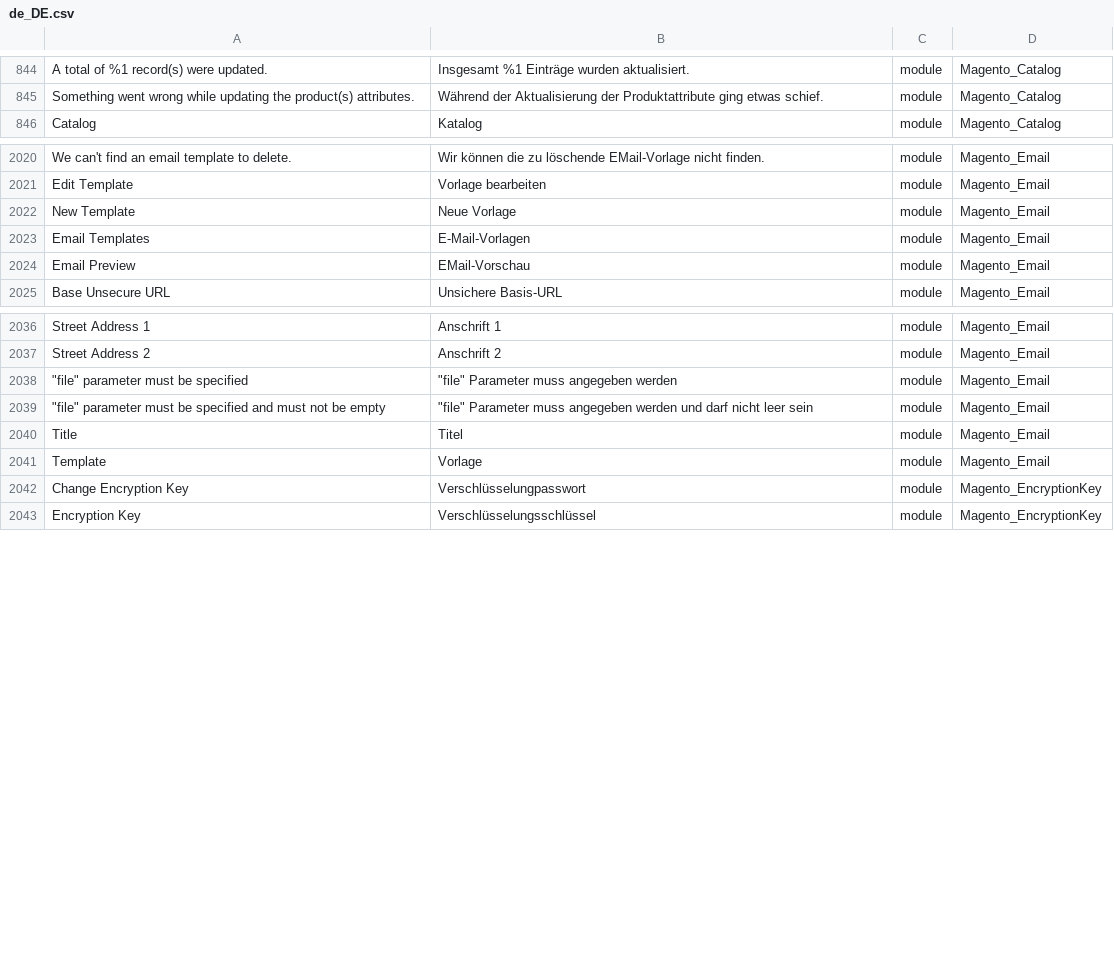
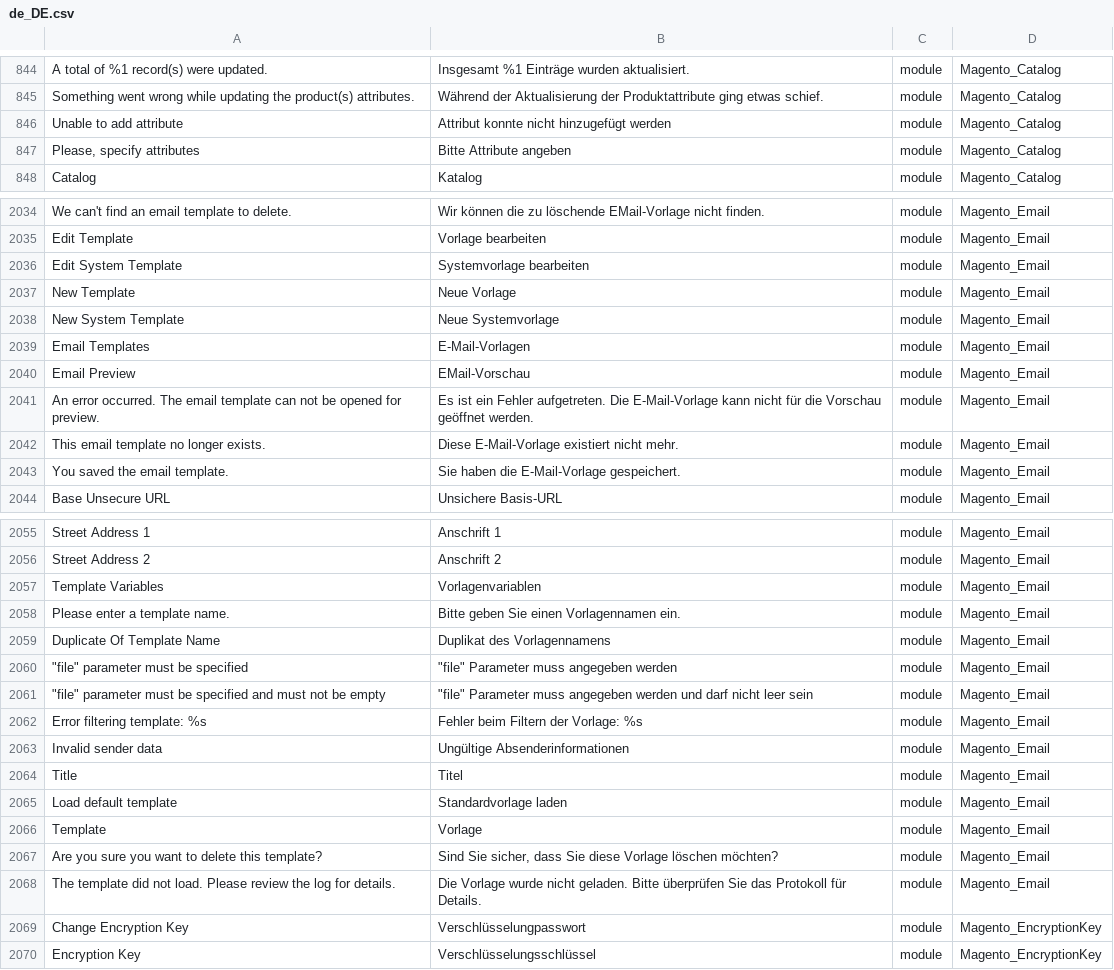
Before and after one commit to therool/language_de_de, a CSV file: de_DE.csv, drawn as a sheet; only a part is shown, gaps mark what is left out; the diff covers the shown part only; the diff names each change by its address in the sheet, - before the commit and + after, or states it on an @@ line.

```diff
--- a/de_DE.csv
+++ b/de_DE.csv
+row 846: Unable to add attribute | Attribut konnte nicht hinzugefügt werden | module | Magento_Catalog
+row 847: Please, specify attributes | Bitte Attribute angeben | module | Magento_Catalog
+row 2036: Edit System Template | Systemvorlage bearbeiten | module | Magento_Email
+row 2038: New System Template | Neue Systemvorlage | module | Magento_Email
+row 2041: An error occurred. The email template can not be opened for preview. | Es ist ein Fehler aufgetreten. Die E-Mail-Vorlage kann nicht für die Vorschau geöffnet werden. | module | Magento_Email
+row 2042: This email template no longer exists. | Diese E-Mail-Vorlage existiert nicht mehr. | module | Magento_Email
+row 2043: You saved the email template. | Sie haben die E-Mail-Vorlage gespeichert. | module | Magento_Email
+row 2057: Template Variables | Vorlagenvariablen | module | Magento_Email
+row 2058: Please enter a template name. | Bitte geben Sie einen Vorlagennamen ein. | module | Magento_Email
+row 2059: Duplicate Of Template Name | Duplikat des Vorlagennamens | module | Magento_Email
+row 2062: Error filtering template: %s | Fehler beim Filtern der Vorlage: %s | module | Magento_Email
+row 2063: Invalid sender data | Ungültige Absenderinformationen | module | Magento_Email
+row 2065: Load default template | Standardvorlage laden | module | Magento_Email
+row 2067: Are you sure you want to delete this template? | Sind Sie sicher, dass Sie diese Vorlage löschen möchten? | module | Magento_Email
+row 2068: The template did not load. Please review the log for details. | Die Vorlage wurde nicht geladen. Bitte überprüfen Sie das Protokoll für Details. | module | Magento_Email
```
Also changed, not shown: 24 added rows elsewhere in this file, 1 other file.
